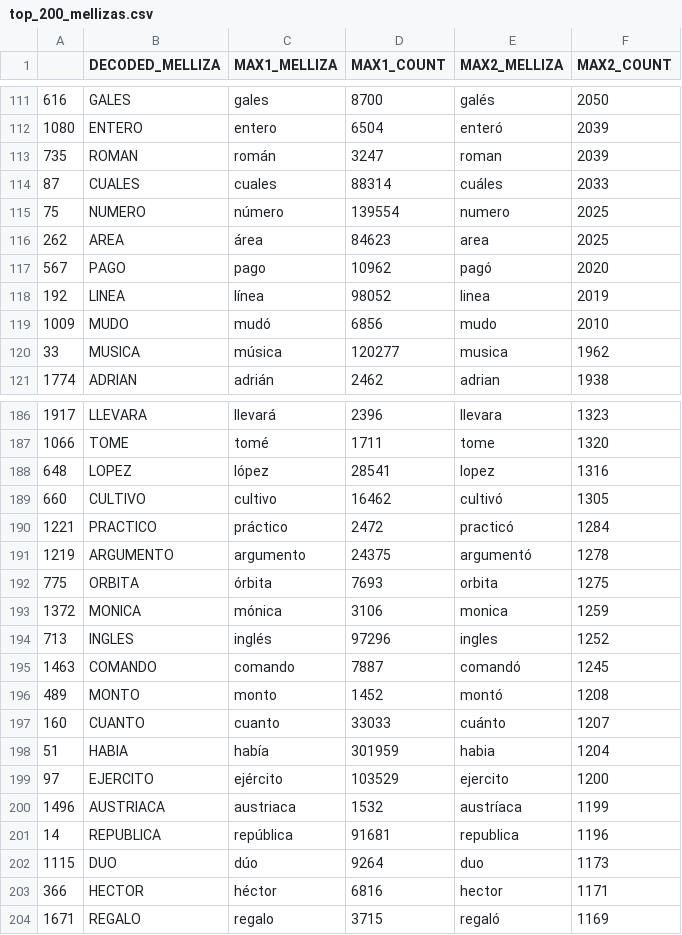
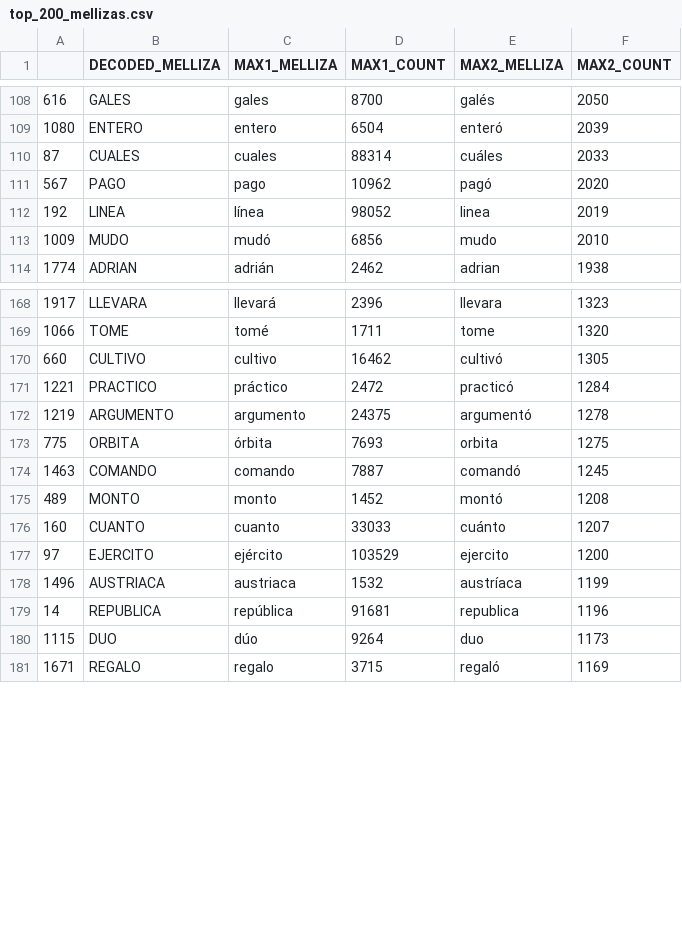
Before and after one commit to elizabethgarza/Spanish-Diacriticizer, a CSV file: data/top_200_mellizas.csv, drawn as a sheet; only a part is shown, gaps mark what is left out; the diff covers the shown part only.

```diff
--- a/data/top_200_mellizas.csv
+++ b/data/top_200_mellizas.csv
@@ -112,6 +109,3 @@
 1080,ENTERO,entero,6504,enteró,2039
-735,ROMAN,román,3247,roman,2039
 87,CUALES,cuales,88314,cuáles,2033
-75,NUMERO,número,139554,numero,2025
-262,AREA,área,84623,area,2025
 567,PAGO,pago,10962,pagó,2020
@@ -119,3 +113,2 @@
 1009,MUDO,mudó,6856,mudo,2010
-33,MUSICA,música,120277,musica,1962
 1774,ADRIAN,adrián,2462,adrian,1938
@@ -187,3 +169,2 @@
 1066,TOME,tomé,1711,tome,1320
-648,LOPEZ,lópez,28541,lopez,1316
 660,CULTIVO,cultivo,16462,cultivó,1305
@@ -192,4 +173,2 @@
 775,ORBITA,órbita,7693,orbita,1275
-1372,MONICA,mónica,3106,monica,1259
-713,INGLES,inglés,97296,ingles,1252
 1463,COMANDO,comando,7887,comandó,1245
@@ -197,3 +176,2 @@
 160,CUANTO,cuanto,33033,cuánto,1207
-51,HABIA,había,301959,habia,1204
 97,EJERCITO,ejército,103529,ejercito,1200
@@ -202,3 +180,2 @@
 1115,DUO,dúo,9264,duo,1173
-366,HECTOR,héctor,6816,hector,1171
 1671,REGALO,regalo,3715,regaló,1169
```
Also changed, not shown: 24 removed rows elsewhere in this file, 1 other file.
